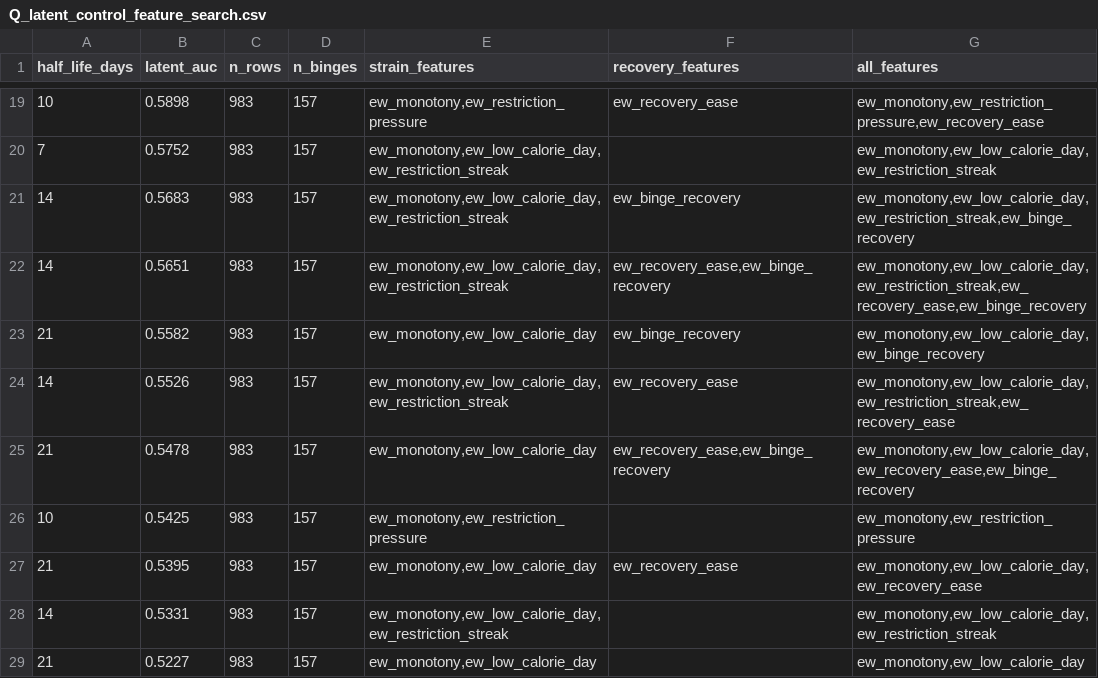
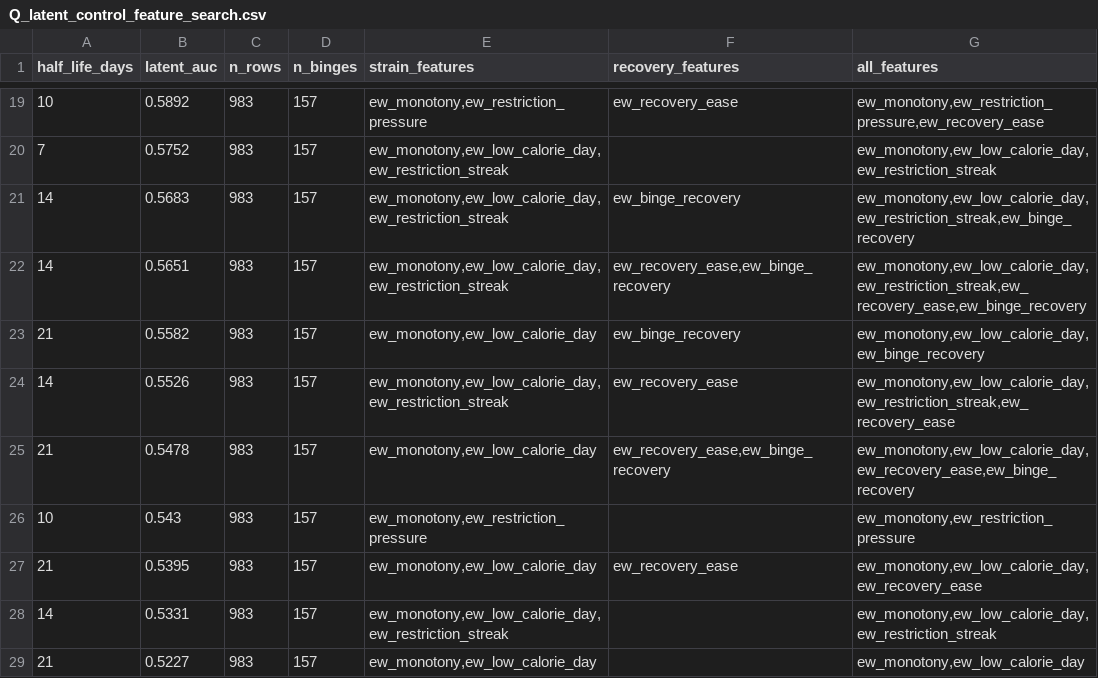
Before and after one commit to Lucent/health-data, a CSV file: analysis/Q_latent_control_feature_search.csv, drawn as a sheet; only a part is shown, gaps mark what is left out; the diff covers the shown part only.

```diff
--- a/analysis/Q_latent_control_feature_search.csv
+++ b/analysis/Q_latent_control_feature_search.csv
@@ -19,2 +19,2 @@ half_life_days,latent_auc,n_rows,n_binges,strain_features,recovery_features,all_
-10,0.5898,983,157,"ew_monotony,ew_restriction_pressure",ew_recovery_ease,"ew_monotony,ew_restriction_pressure,ew_recovery_ease"
+10,0.5892,983,157,"ew_monotony,ew_restriction_pressure",ew_recovery_ease,"ew_monotony,ew_restriction_pressure,ew_recovery_ease"
 7,0.5752,983,157,"ew_monotony,ew_low_calorie_day,ew_restriction_streak",,"ew_monotony,ew_low_calorie_day,ew_restriction_streak"
@@ -25,3 +25,3 @@ half_life_days,latent_auc,n_rows,n_binges,strain_features,recovery_features,all_
 21,0.5478,983,157,"ew_monotony,ew_low_calorie_day","ew_recovery_ease,ew_binge_recovery","ew_monotony,ew_low_calorie_day,ew_recovery_ease,ew_binge_recovery"
-10,0.5425,983,157,"ew_monotony,ew_restriction_pressure",,"ew_monotony,ew_restriction_pressure"
+10,0.543,983,157,"ew_monotony,ew_restriction_pressure",,"ew_monotony,ew_restriction_pressure"
 21,0.5395,983,157,"ew_monotony,ew_low_calorie_day",ew_recovery_ease,"ew_monotony,ew_low_calorie_day,ew_recovery_ease"
```
Also changed, not shown: 3 added rows, 3 removed rows and 29 edited cells elsewhere in this file, RMR/rmr.csv, analysis/H_phase_binge_distance_bins.csv, 48 other files.
